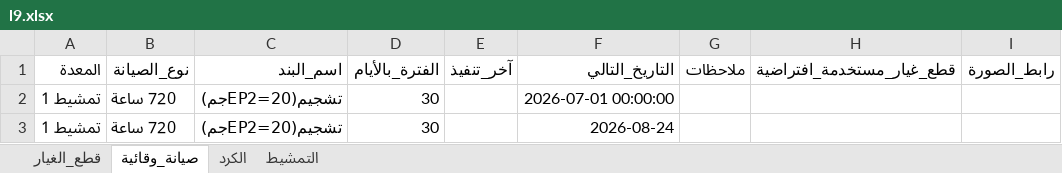
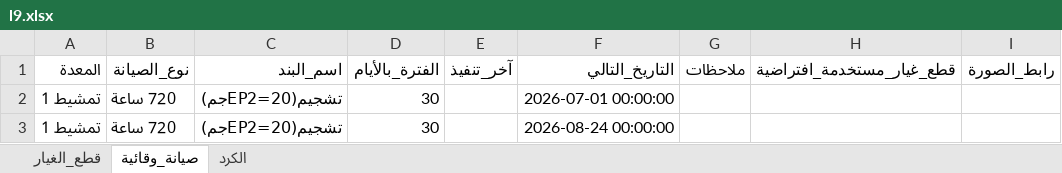
Before and after one commit to mahmedabdallh123/cotton-down, an Excel workbook: l9.xlsx, sheet صيانة_وقائية, drawn as a sheet; values as stored, in another font and other column widths than the file's, no borders; the diff names each change by its address in the sheet, - before the commit and + after, or states it on an @@ line.

```diff
--- a/l9.xlsx (sheet صيانة_وقائية)
+++ b/l9.xlsx (sheet صيانة_وقائية)
-sheet tab: التمشيط
-F3 (التاريخ_التالي): 2026-08-24
+F3 (التاريخ_التالي): 2026-08-24 00:00:00
```
